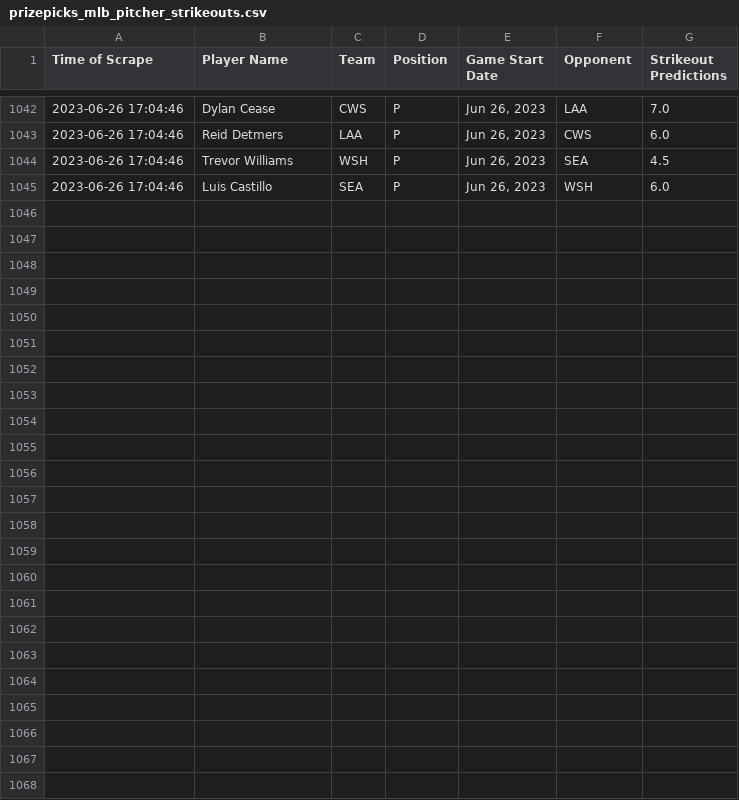
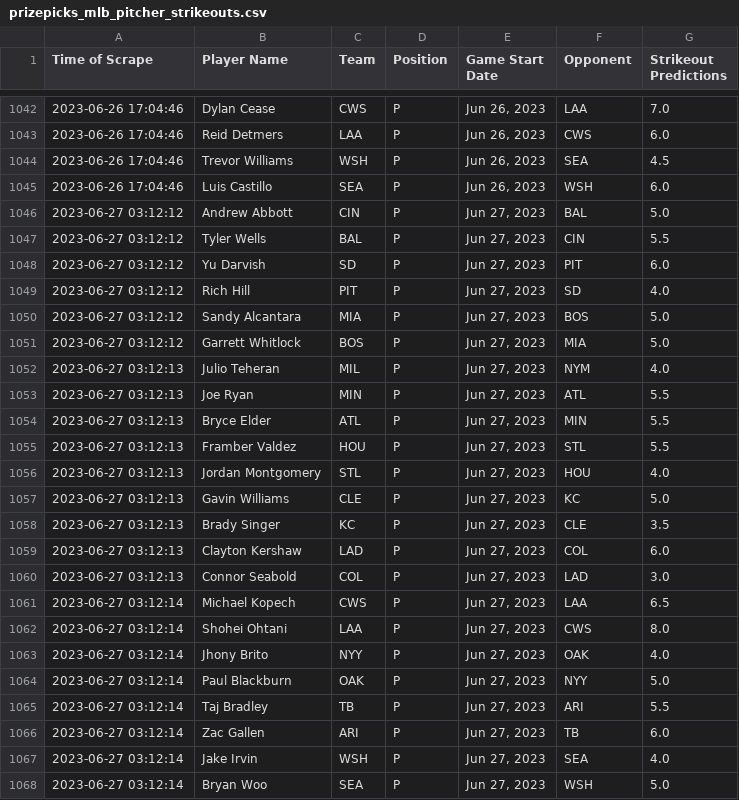
Before and after one commit to itsDarianNgo/prizepicks-strikeouts-scraper, a CSV file: data/prizepicks_mlb_pitcher_strikeouts.csv, drawn as a sheet; only a part is shown, gaps mark what is left out.

Commit message:
Update data

```diff
--- a/data/prizepicks_mlb_pitcher_strikeouts.csv
+++ b/data/prizepicks_mlb_pitcher_strikeouts.csv
@@ -1045 +1045,24 @@ Time of Scrape,Player Name,Team,Position,Game Start Date,Opponent,Strikeout Pred
 2023-06-26 17:04:46,Luis Castillo,SEA,P,"Jun 26, 2023",WSH,6.0
+2023-06-27 03:12:12,Andrew Abbott,CIN,P,"Jun 27, 2023",BAL,5.0
+2023-06-27 03:12:12,Tyler Wells,BAL,P,"Jun 27, 2023",CIN,5.5
+2023-06-27 03:12:12,Yu Darvish,SD,P,"Jun 27, 2023",PIT,6.0
+2023-06-27 03:12:12,Rich Hill,PIT,P,"Jun 27, 2023",SD,4.0
+2023-06-27 03:12:12,Sandy Alcantara,MIA,P,"Jun 27, 2023",BOS,5.0
+2023-06-27 03:12:12,Garrett Whitlock,BOS,P,"Jun 27, 2023",MIA,5.0
+2023-06-27 03:12:13,Julio Teheran,MIL,P,"Jun 27, 2023",NYM,4.0
+2023-06-27 03:12:13,Joe Ryan,MIN,P,"Jun 27, 2023",ATL,5.5
+2023-06-27 03:12:13,Bryce Elder,ATL,P,"Jun 27, 2023",MIN,5.5
+2023-06-27 03:12:13,Framber Valdez,HOU,P,"Jun 27, 2023",STL,5.5
+2023-06-27 03:12:13,Jordan Montgomery,STL,P,"Jun 27, 2023",HOU,4.0
+2023-06-27 03:12:13,Gavin Williams,CLE,P,"Jun 27, 2023",KC,5.0
+2023-06-27 03:12:13,Brady Singer,KC,P,"Jun 27, 2023",CLE,3.5
+2023-06-27 03:12:13,Clayton Kershaw,LAD,P,"Jun 27, 2023",COL,6.0
+2023-06-27 03:12:13,Connor Seabold,COL,P,"Jun 27, 2023",LAD,3.0
+2023-06-27 03:12:14,Michael Kopech,CWS,P,"Jun 27, 2023",LAA,6.5
+2023-06-27 03:12:14,Shohei Ohtani,LAA,P,"Jun 27, 2023",CWS,8.0
+2023-06-27 03:12:14,Jhony Brito,NYY,P,"Jun 27, 2023",OAK,4.0
+2023-06-27 03:12:14,Paul Blackburn,OAK,P,"Jun 27, 2023",NYY,5.0
+2023-06-27 03:12:14,Taj Bradley,TB,P,"Jun 27, 2023",ARI,5.5
+2023-06-27 03:12:14,Zac Gallen,ARI,P,"Jun 27, 2023",TB,6.0
+2023-06-27 03:12:14,Jake Irvin,WSH,P,"Jun 27, 2023",SEA,4.0
+2023-06-27 03:12:14,Bryan Woo,SEA,P,"Jun 27, 2023",WSH,5.0
```
